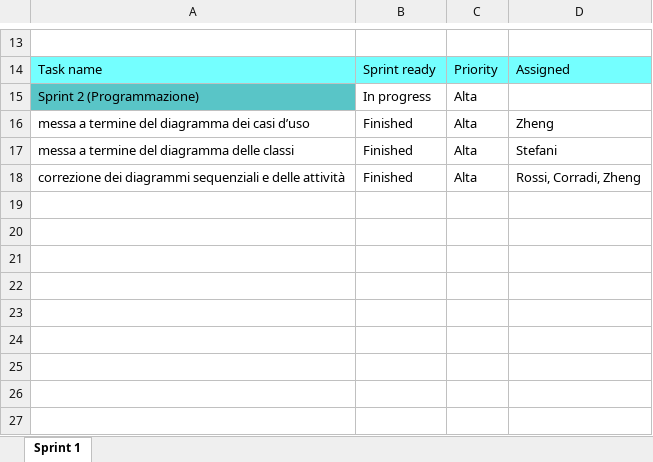
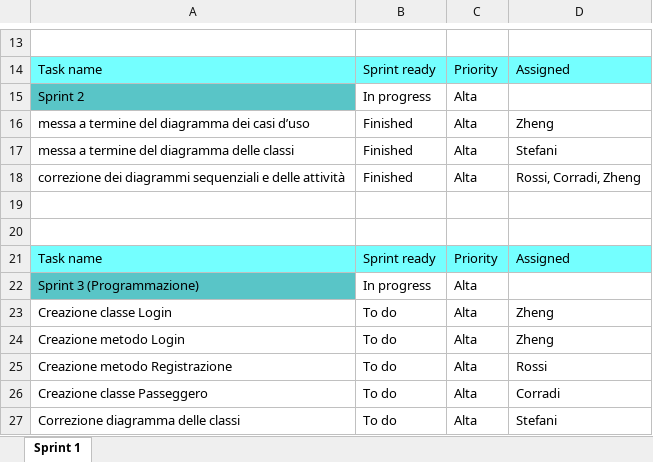
Before and after one commit to christianmemoli/Progetto4Cit_Gruppo2, an Excel workbook: BackLog.xlsx, sheet Sprint 1, drawn as a sheet; only a part is shown, gaps mark what is left out; values as stored, in another font and other column widths than the file's, no borders; the diff names each change by its address in the sheet, - before the commit and + after, or states it on an @@ line.

Commit message:
BackLog primo secondo e terzo sprint

```diff
--- a/BackLog.xlsx (sheet Sprint 1)
+++ b/BackLog.xlsx (sheet Sprint 1)
-A15: Sprint 2 (Programmazione)
+A15: Sprint 2
+row 19: (empty)
+row 20: (empty)
+row 21: Task name | Sprint ready | Priority | Assigned
+row 22: Sprint 3 (Programmazione) | In progress | Alta
+row 23: Creazione classe Login | To do | Alta | Zheng
+row 24: Creazione metodo Login | To do | Alta | Zheng
+row 25: Creazione metodo Registrazione | To do | Alta | Rossi
+row 26: Creazione classe Passeggero | To do | Alta | Corradi
+row 27: Correzione diagramma delle classi | To do | Alta | Stefani
```
